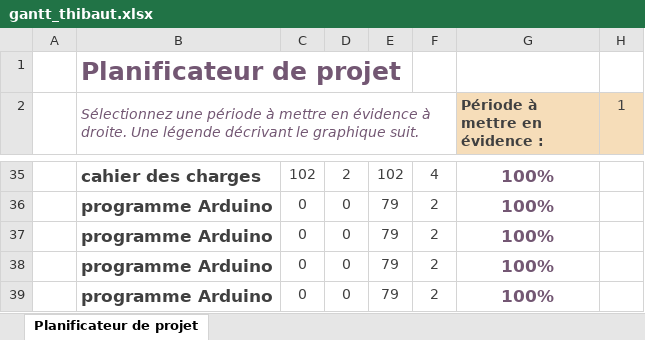
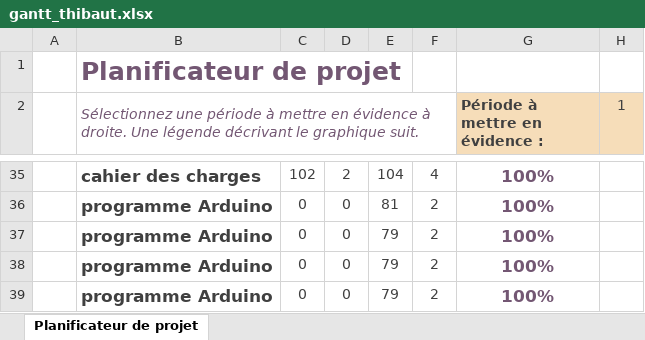
Before and after one commit to HugoTby/ProjetBTS, an Excel workbook: documents/diagrammes/gantt_thibaut.xlsx, sheet Planificateur de projet, drawn as a sheet; only a part is shown, gaps mark what is left out; values as stored, in another font and other column widths than the file's, no borders; conditional formats not drawn; the diff covers the shown part only; the diff names each change by its address in the sheet, - before the commit and + after, or states it on an @@ line.

```diff
--- a/documents/diagrammes/gantt_thibaut.xlsx (sheet Planificateur de projet)
+++ b/documents/diagrammes/gantt_thibaut.xlsx (sheet Planificateur de projet)
-E35: 102
+E35: 104
-E36: 79
+E36: 81
```
Also changed, not shown: 27 edited cells elsewhere in this sheet.
